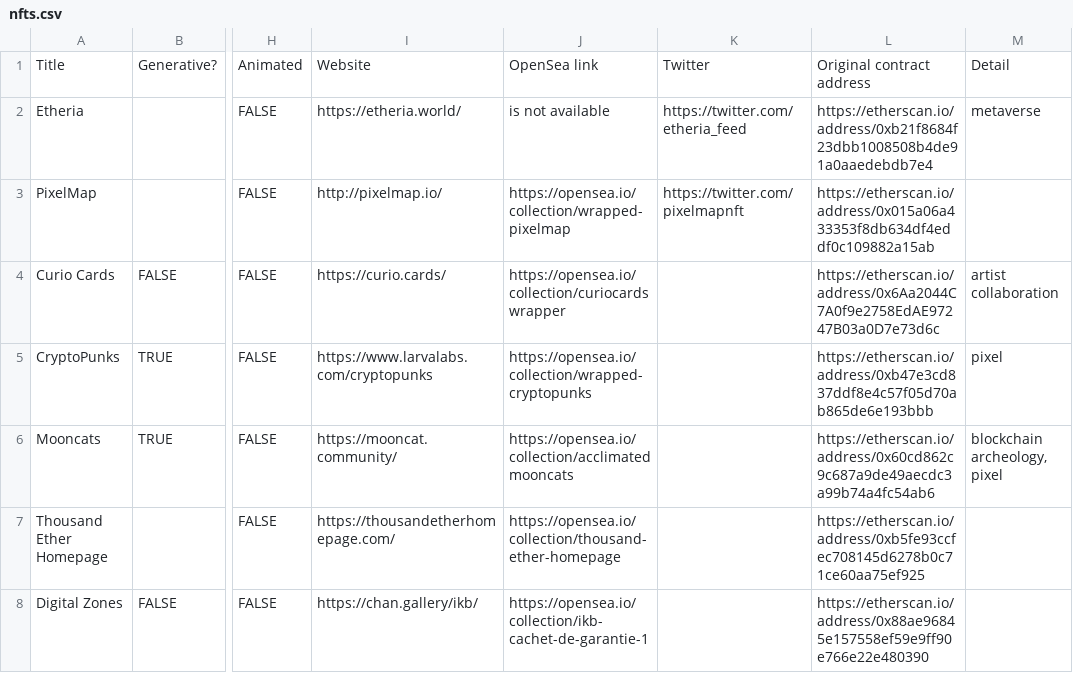
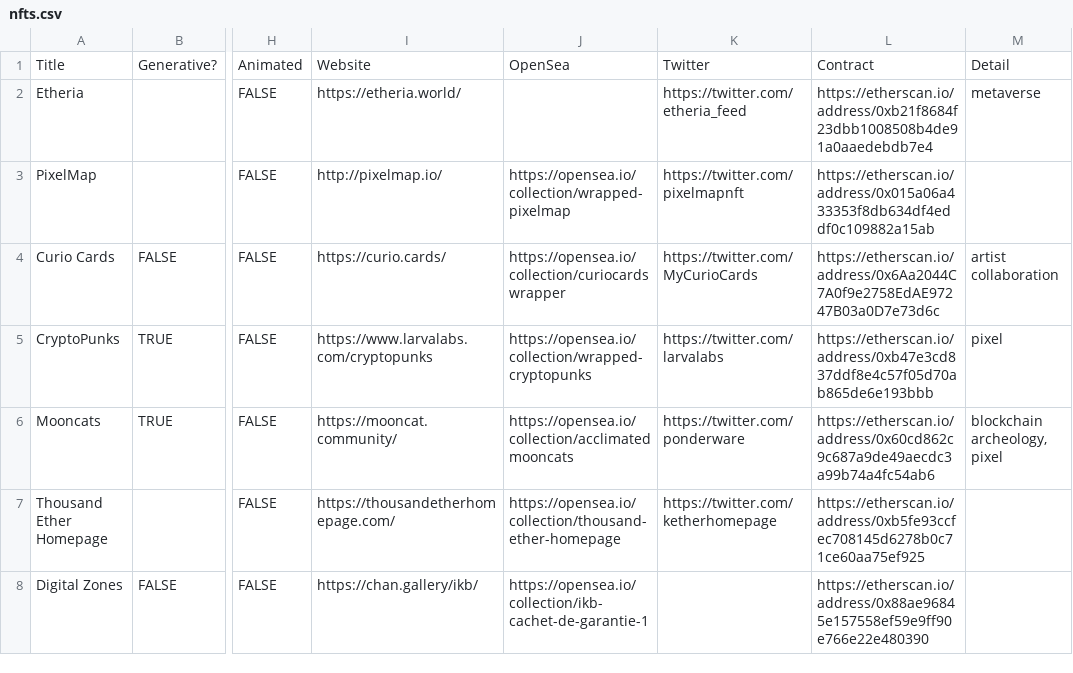
Before and after one commit to chainleft/nft.observer, a CSV file: nfts.csv, drawn as a sheet; only a part is shown, gaps mark what is left out; the diff covers the shown part only; the diff names each change by its address in the sheet, - before the commit and + after, or states it on an @@ line.

```diff
--- a/nfts.csv
+++ b/nfts.csv
-J1: OpenSea link
+J1: OpenSea
-L1: Original contract address
+L1: Contract
-J2: is not available
+J2: (empty)
-K4: (empty)
+K4: https://twitter.com/MyCurioCards
-K5: (empty)
+K5: https://twitter.com/larvalabs
-K6: (empty)
+K6: https://twitter.com/ponderware
-K7: (empty)
+K7: https://twitter.com/ketherhomepage
```
Also changed, not shown: 4 added rows and 30 edited cells elsewhere in this file, 1 other file.
